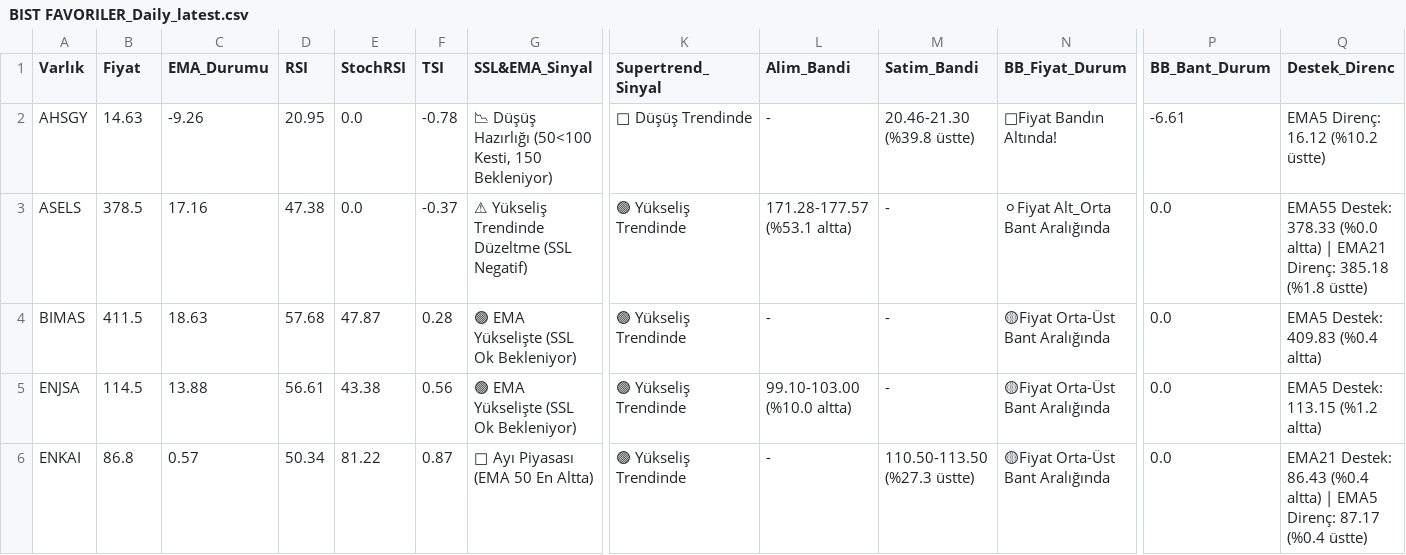
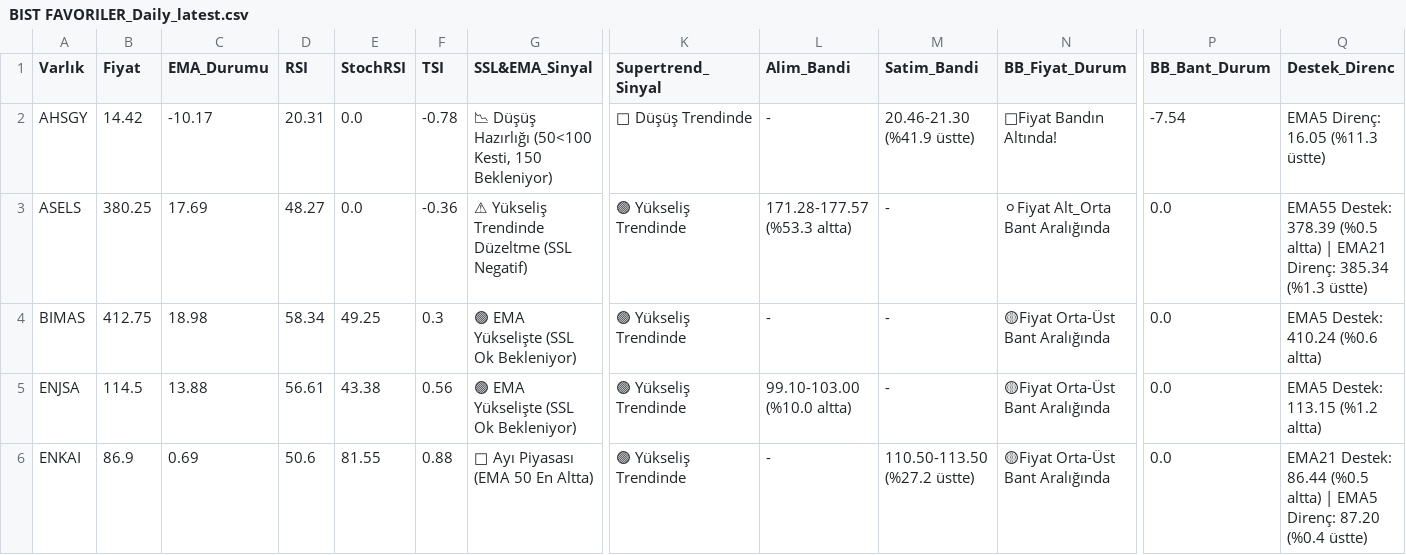
Before and after one commit to Enesaksan/financial_analysis, a CSV file: raporlar/BIST FAVORILER_Daily_latest.csv, drawn as a sheet; only a part is shown, gaps mark what is left out; the diff covers the shown part only; the diff names each change by its address in the sheet, - before the commit and + after, or states it on an @@ line.

```diff
--- a/raporlar/BIST FAVORILER_Daily_latest.csv
+++ b/raporlar/BIST FAVORILER_Daily_latest.csv
-B2 (Fiyat): 14.63
+B2 (Fiyat): 14.42
-C2 (EMA_Durumu): -9.26
+C2 (EMA_Durumu): -10.17
-D2 (RSI): 20.95
+D2 (RSI): 20.31
-M2 (Satim_Bandi): 20.46-21.30 (%39.8 üstte)
+M2 (Satim_Bandi): 20.46-21.30 (%41.9 üstte)
-P2 (BB_Bant_Durum): -6.61
+P2 (BB_Bant_Durum): -7.54
-Q2 (Destek_Direnc): EMA5 Direnç: 16.12 (%10.2 üstte)
+Q2 (Destek_Direnc): EMA5 Direnç: 16.05 (%11.3 üstte)
-B3 (Fiyat): 378.5
+B3 (Fiyat): 380.25
-C3 (EMA_Durumu): 17.16
+C3 (EMA_Durumu): 17.69
-D3 (RSI): 47.38
+D3 (RSI): 48.27
-F3 (TSI): -0.37
+F3 (TSI): -0.36
-L3 (Alim_Bandi): 171.28-177.57 (%53.1 altta)
+L3 (Alim_Bandi): 171.28-177.57 (%53.3 altta)
-Q3 (Destek_Direnc): EMA55 Destek: 378.33 (%0.0 altta) | EMA21 Direnç: 385.18 (%1.8 üstte)
+Q3 (Destek_Direnc): EMA55 Destek: 378.39 (%0.5 altta) | EMA21 Direnç: 385.34 (%1.3 üstte)
-B4 (Fiyat): 411.5
+B4 (Fiyat): 412.75
-C4 (EMA_Durumu): 18.63
+C4 (EMA_Durumu): 18.98
-D4 (RSI): 57.68
+D4 (RSI): 58.34
-E4 (StochRSI): 47.87
+E4 (StochRSI): 49.25
-F4 (TSI): 0.28
+F4 (TSI): 0.3
-Q4 (Destek_Direnc): EMA5 Destek: 409.83 (%0.4 altta)
+Q4 (Destek_Direnc): EMA5 Destek: 410.24 (%0.6 altta)
-B6 (Fiyat): 86.8
+B6 (Fiyat): 86.9
-C6 (EMA_Durumu): 0.57
+C6 (EMA_Durumu): 0.69
-D6 (RSI): 50.34
+D6 (RSI): 50.6
-E6 (StochRSI): 81.22
+E6 (StochRSI): 81.55
-F6 (TSI): 0.87
+F6 (TSI): 0.88
-M6 (Satim_Bandi): 110.50-113.50 (%27.3 üstte)
+M6 (Satim_Bandi): 110.50-113.50 (%27.2 üstte)
-Q6 (Destek_Direnc): EMA21 Destek: 86.43 (%0.4 altta) | EMA5 Direnç: 87.17 (%0.4 üstte)
+Q6 (Destek_Direnc): EMA21 Destek: 86.44 (%0.5 altta) | EMA5 Direnç: 87.20 (%0.4 üstte)
```
Also changed, not shown: 53 edited cells elsewhere in this file, raporlar/ABD_Daily_latest.csv, raporlar/BIST_BIST_TUM_Daily_latest.csv, 9 other files.
